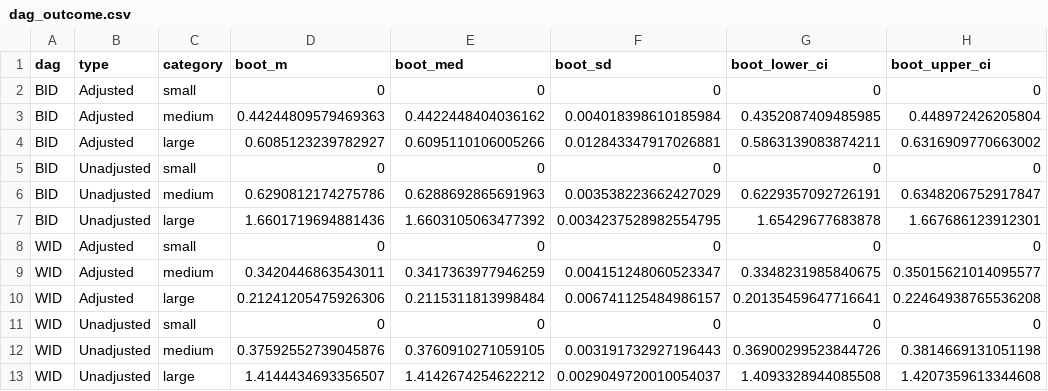
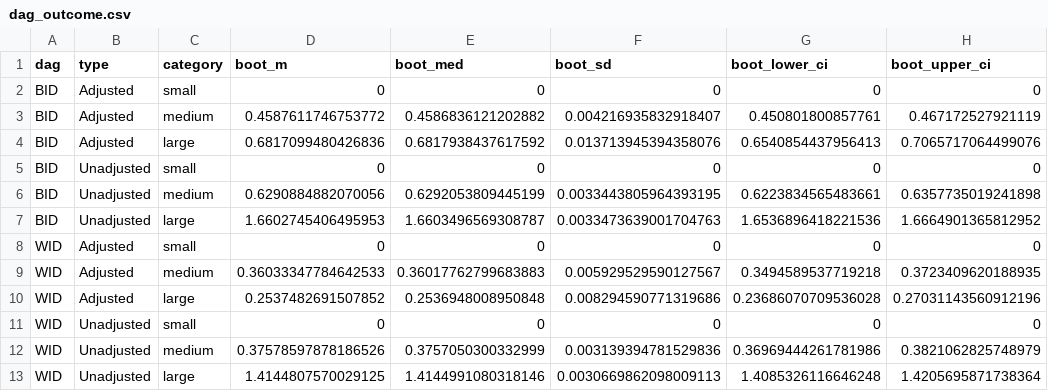
Before and after one commit to harin-git/mus-div, a CSV file: data/dag/dag_outcome.csv, drawn as a sheet.

Commit message:
new outcome data

```diff
--- a/data/dag/dag_outcome.csv
+++ b/data/dag/dag_outcome.csv
@@ -2,12 +2,12 @@ dag,type,category,boot_m,boot_med,boot_sd,boot_lower_ci,boot_upper_ci
 BID,Adjusted,small,0,0,0,0,0
-BID,Adjusted,medium,0.44244809579469363,0.4422448404036162,0.004018398610185984,0.4352087409485985,0.448972426205804
-BID,Adjusted,large,0.6085123239782927,0.6095110106005266,0.012843347917026881,0.5863139083874211,0.6316909770663002
+BID,Adjusted,medium,0.4587611746753772,0.4586836121202882,0.004216935832918407,0.450801800857761,0.467172527921119
+BID,Adjusted,large,0.6817099480426836,0.6817938437617592,0.013713945394358076,0.6540854437956413,0.7065717064499076
 BID,Unadjusted,small,0,0,0,0,0
-BID,Unadjusted,medium,0.6290812174275786,0.6288692865691963,0.003538223662427029,0.6229357092726191,0.6348206752917847
-BID,Unadjusted,large,1.6601719694881436,1.6603105063477392,0.0034237528982554795,1.65429677683878,1.667686123912301
+BID,Unadjusted,medium,0.6290884882070056,0.6292053809445199,0.0033443805964393195,0.6223834565483661,0.6357735019241898
+BID,Unadjusted,large,1.6602745406495953,1.6603496569308787,0.0033473639001704763,1.6536896418221536,1.6664901365812952
 WID,Adjusted,small,0,0,0,0,0
-WID,Adjusted,medium,0.3420446863543011,0.3417363977946259,0.004151248060523347,0.3348231985840675,0.35015621014095577
-WID,Adjusted,large,0.21241205475926306,0.2115311813998484,0.006741125484986157,0.20135459647716641,0.22464938765536208
+WID,Adjusted,medium,0.36033347784642533,0.36017762799683883,0.005929529590127567,0.3494589537719218,0.3723409620188935
+WID,Adjusted,large,0.2537482691507852,0.2536948008950848,0.008294590771319686,0.23686070709536028,0.27031143560912196
 WID,Unadjusted,small,0,0,0,0,0
-WID,Unadjusted,medium,0.37592552739045876,0.3760910271059105,0.003191732927196443,0.36900299523844726,0.3814669131051198
-WID,Unadjusted,large,1.4144434693356507,1.4142674254622212,0.0029049720010054037,1.4093328944085508,1.4207359613344608
+WID,Unadjusted,medium,0.37578597878186526,0.3757050300332999,0.003139394781529836,0.36969444261781986,0.3821062825748979
+WID,Unadjusted,large,1.4144807570029125,1.4144991080318146,0.0030669862098009113,1.4085326116646248,1.4205695871738364
```
Also changed, not shown: 9 other files.
